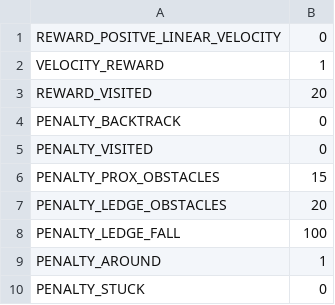
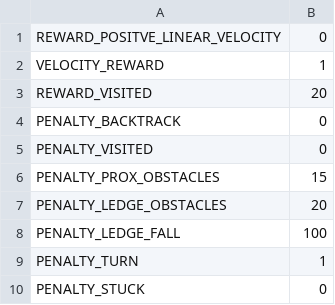
Before and after one commit to AlexandreMilharado/Robotics, a CSV file: Proj1/controllers/thymio_rl_controller/params.csv, drawn as a sheet.

Commit message:
Update params.csv for comprehensiveness

```diff
--- a/Proj1/controllers/thymio_rl_controller/params.csv
+++ b/Proj1/controllers/thymio_rl_controller/params.csv
@@ -8,3 +8,3 @@ PENALTY_LEDGE_OBSTACLES,20
 PENALTY_LEDGE_FALL,100
-PENALTY_AROUND,1
+PENALTY_TURN,1
 PENALTY_STUCK,0
```
